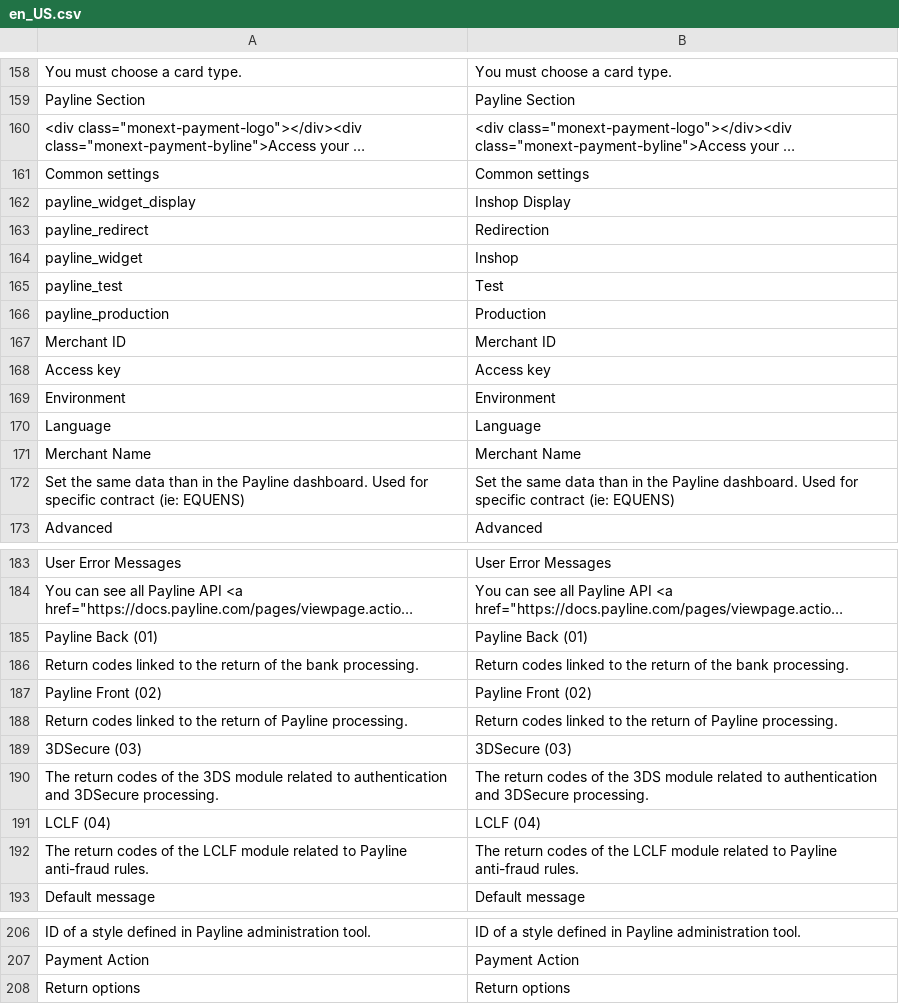
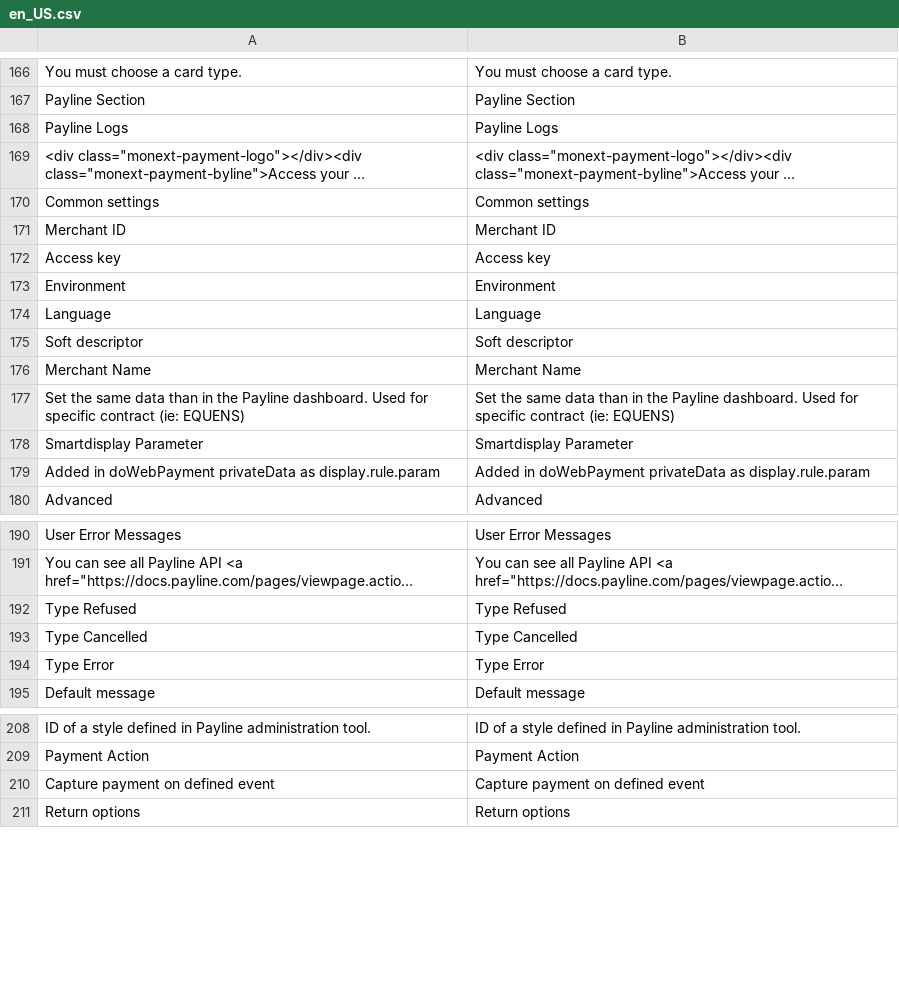
Before and after one commit to Monext/monext-magento2, a CSV file: i18n/en_US.csv, drawn as a sheet; only a part is shown, gaps mark what is left out; long unchanged cells end in …; removed rows and columns are numbered as before the commit, all else as after; the diff covers the shown part only; the diff names each change by its address in the sheet, - before the commit and + after, or states it on an @@ line.

```diff
--- a/i18n/en_US.csv
+++ b/i18n/en_US.csv
+row 168: Payline Logs | Payline Logs
-row 162: payline_widget_display | Inshop Display
-row 163: payline_redirect | Redirection
-row 164: payline_widget | Inshop
-row 165: payline_test | Test
-row 166: payline_production | Production
+row 175: Soft descriptor | Soft descriptor
+row 178: Smartdisplay Parameter | Smartdisplay Parameter
@@ row 258 moved to row 179: Added in doWebPayment privateData as dis… @@
-row 185: Payline Back (01) | Payline Back (01)
-row 186: Return codes linked to the return of the bank processing. | Return codes linked to the return of the bank processing.
-row 187: Payline Front (02) | Payline Front (02)
-row 188: Return codes linked to the return of Payline processing. | Return codes linked to the return of Payline processing.
-row 189: 3DSecure (03) | 3DSecure (03)
-row 190: The return codes of the 3DS module related to authentication and 3DSecure processing. | The return codes of the 3DS module related to authentication and 3DSecure processing.
-row 191: LCLF (04) | LCLF (04)
-row 192: The return codes of the LCLF module related to Payline anti-fraud rules. | The return codes of the LCLF module related to Payline anti-fraud rules.
+row 192: Type Refused | Type Refused
+row 193: Type Cancelled | Type Cancelled
+row 194: Type Error | Type Error
+row 210: Capture payment on defined event | Capture payment on defined event
```
Also changed, not shown: 13 added rows, 10 removed rows and 2 moved rows elsewhere in this file, i18n/fr_FR.csv, 3 other files.
